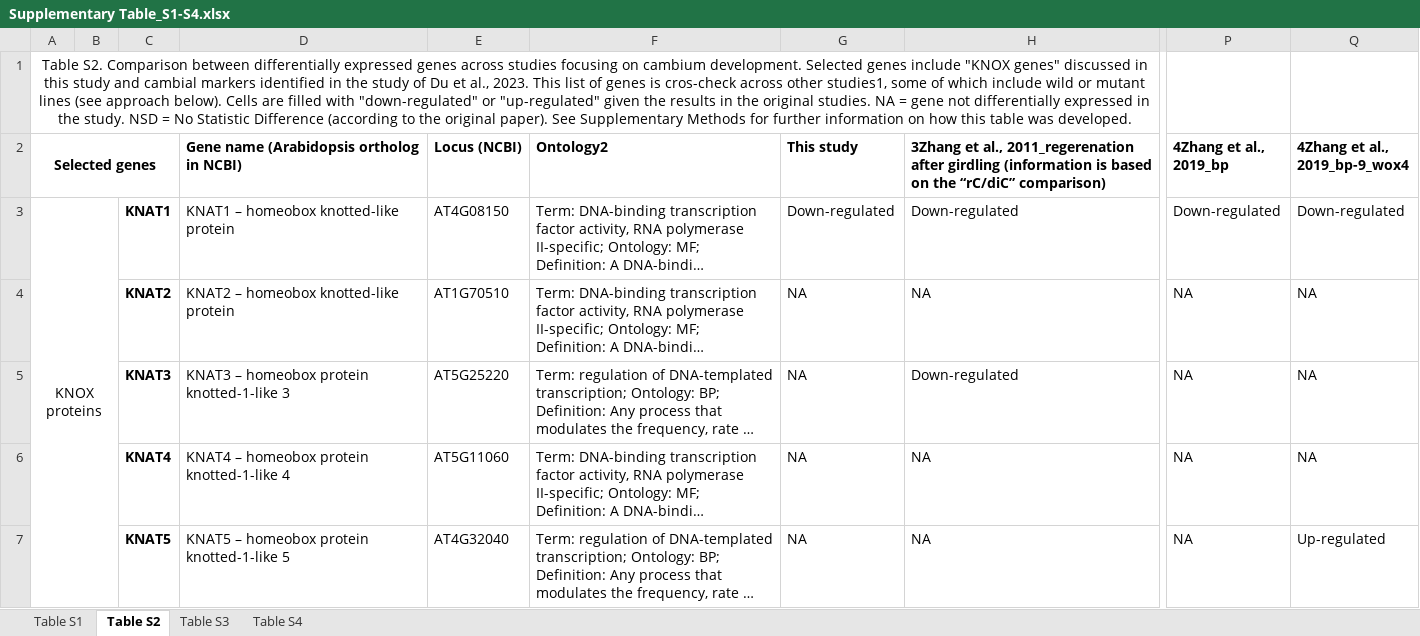
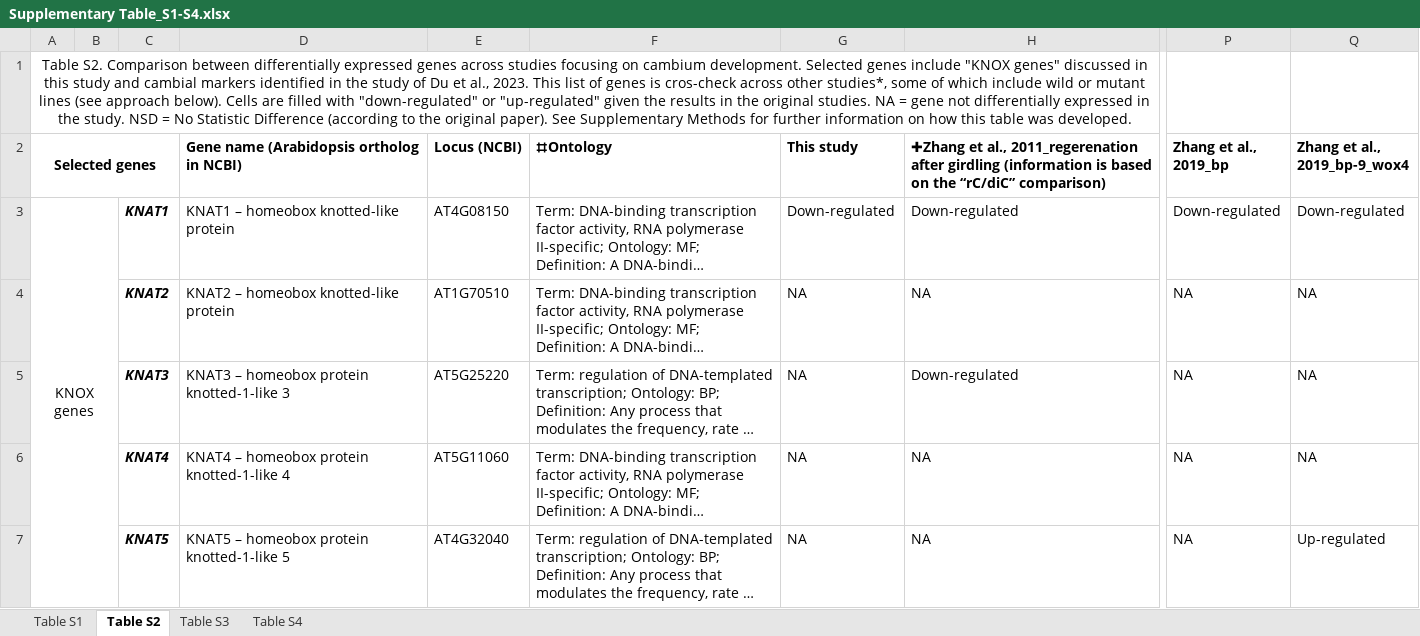
Before and after one commit to anthonysnead/Fabaceae-Ectopic_Cambia_Transcriptomics, an Excel workbook: Supplementary files/Supplementary Table_S1-S4.xlsx, sheet Table S2, drawn as a sheet; only a part is shown, gaps mark what is left out; long unchanged cells end in …; values as stored, in another font and other column widths than the file's, no borders; the diff covers the shown part only; the diff names each change by its address in the sheet, - before the commit and + after, or states it on an @@ line.

Commit message:
Add files via upload

```diff
--- a/Supplementary files/Supplementary Table_S1-S4.xlsx (sheet Table S2)
+++ b/Supplementary files/Supplementary Table_S1-S4.xlsx (sheet Table S2)
-A1 (Selected genes): …across other studies1, some of…
+A1 (Selected genes): …across other studies*, some of…
-F2: Ontology2
+F2: ⌗Ontology
-H2: 3Zhang et al.,…
+H2: ✚Zhang et al.,…
-P2: 4Zhang et al., 2019_bp
+P2: Zhang et al., 2019_bp
-Q2: 4Zhang et al., 2019_bp-9_wox4
+Q2: Zhang et al., 2019_bp-9_wox4
-A3 (Selected genes): KNOX proteins
+A3 (Selected genes): KNOX genes
-C3:C7 italic: off
+C3:C7 italic: on
```
Also changed, not shown: 3 removed rows, 5 edited cells and cell formats elsewhere in this sheet.
